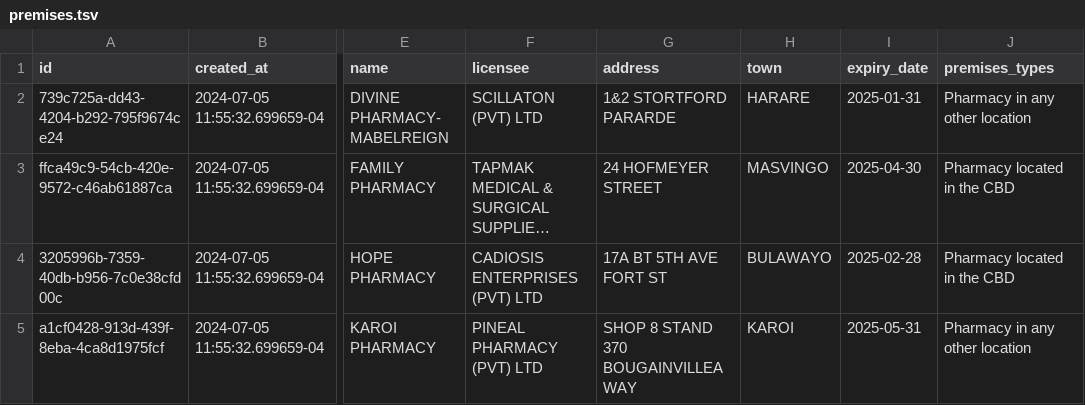
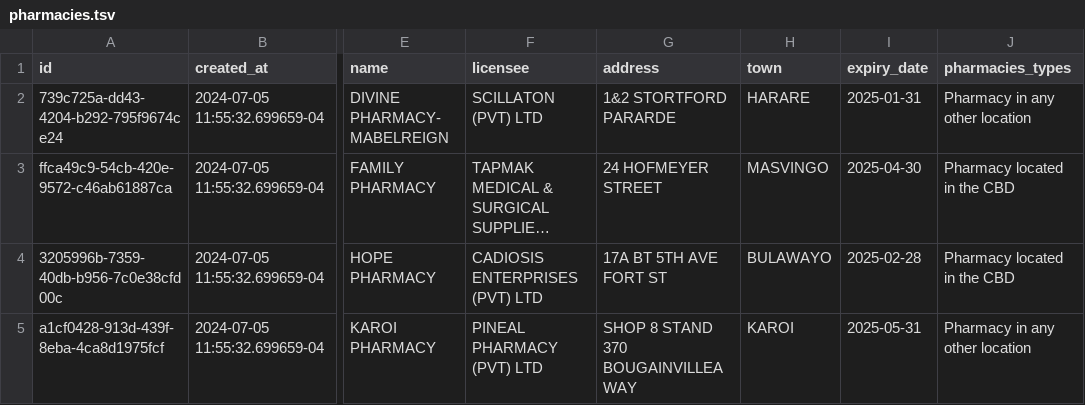
Before and after one commit to Virtual-Hospitals-Africa/virtual-hospitals-africa, a TSV file: db/seed/dumps/pharmacies.tsv (was db/seed/dumps/premises.tsv), drawn as a sheet; only a part is shown, gaps mark what is left out; long unchanged cells end in …; the diff names each change by its address in the sheet, - before the commit and + after, or states it on an @@ line.

```diff
--- a/db/seed/dumps/premises.tsv
+++ b/db/seed/dumps/pharmacies.tsv
-J1: premises_types
+J1: pharmacies_types
```
Also changed, not shown: db/resources/premises.tsv, 14 other files.
